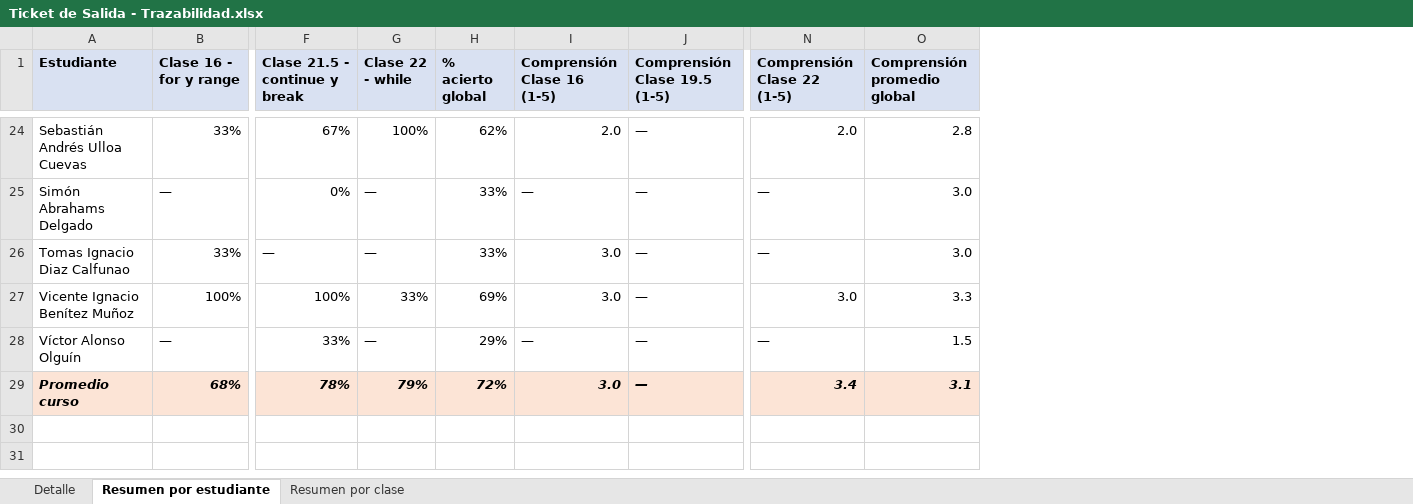
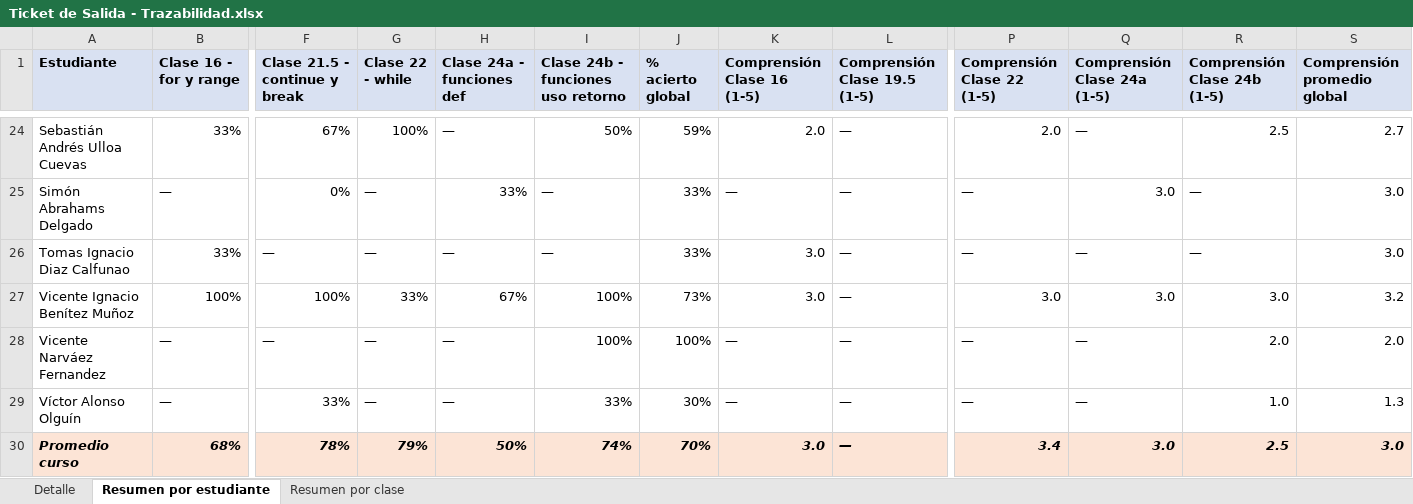
Before and after one commit to DiegoVP2001/clases-python, an Excel workbook: clases/Ticket de Salida - Trazabilidad.xlsx, sheet Resumen por estudiante, drawn as a sheet; only a part is shown, gaps mark what is left out; values as stored, in another font and other column widths than the file's, no borders; addresses are those after the commit; rows hold the shown columns only; the diff covers the shown part only; the diff names each change by its address in the sheet, - before the commit and + after, or states it on an @@ line.

```diff
--- a/clases/Ticket de Salida - Trazabilidad.xlsx (sheet Resumen por estudiante)
+++ b/clases/Ticket de Salida - Trazabilidad.xlsx (sheet Resumen por estudiante)
+column H (Clase 24a - funciones def), rows 24-27: — | 33% | — | 67%; rows 29-30: — | 50%
+column I, row 1: Clase 24b - funciones uso retorno; rows 24-27: 50% | — | — | 100%; rows 29-30: 33% | 74%
+column Q (Comprensión Clase 24a (1-5)), rows 24-27: — | 3.0 | — | 3.0; rows 29-30: — | 3.0
+column R (Comprensión Clase 24b (1-5)), rows 24-27: 2.5 | — | — | 3.0; rows 29-30: 1.0 | 2.5
-J24 (% acierto global): 62%
+J24 (% acierto global): 59%
-S24 (Comprensión promedio global): 2.8
+S24 (Comprensión promedio global): 2.7
-J27 (% acierto global): 69%
+J27 (% acierto global): 73%
-S27 (Comprensión promedio global): 3.3
+S27 (Comprensión promedio global): 3.2
+row 28: Vicente Narváez Fernandez | — | — | — | — | 100% | 100% | — | — | — | — | 2.0 | 2.0
-J29 (% acierto global): 29%
+J29 (% acierto global): 30%
-S29 (Comprensión promedio global): 1.5
+S29 (Comprensión promedio global): 1.3
-J30 (% acierto global): 72%
+J30 (% acierto global): 70%
-S30 (Comprensión promedio global): 3.1
+S30 (Comprensión promedio global): 3.0
```
Also changed, not shown: 28 edited cells elsewhere in this sheet, sheet Detalle, sheet Resumen por clase, clases/Controles - Trazabilidad.xlsx, 1 other file.
